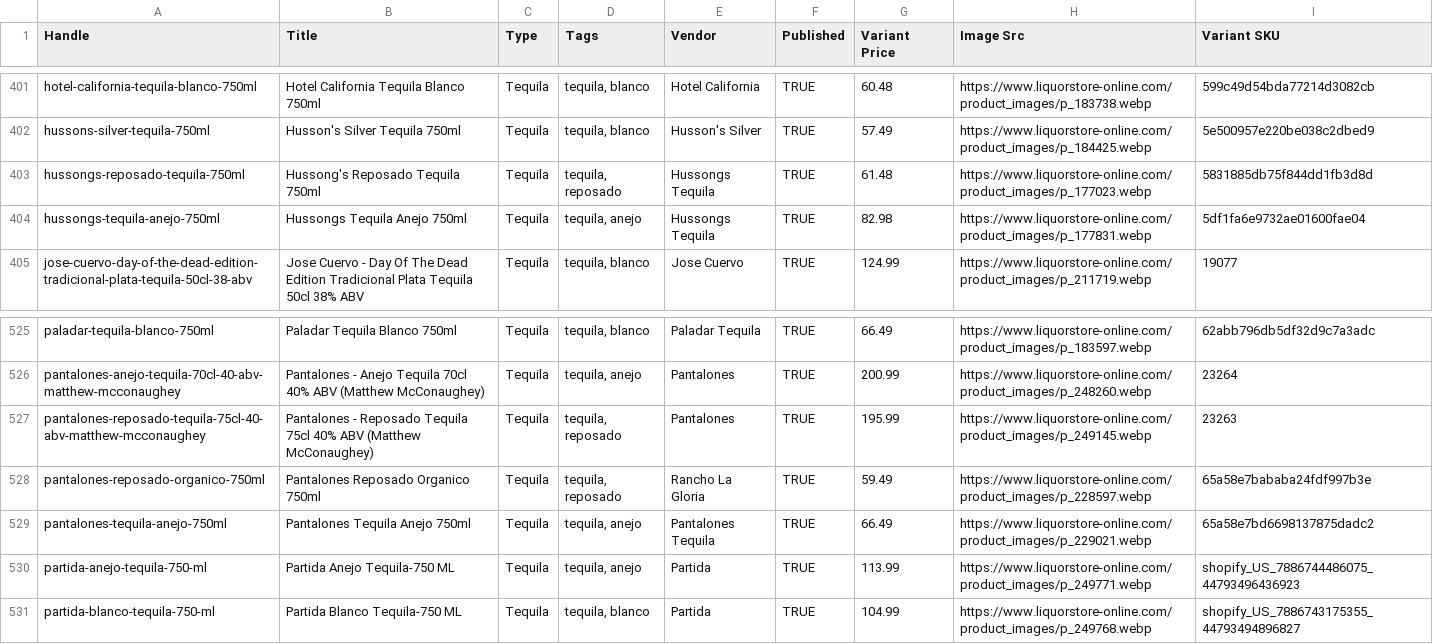
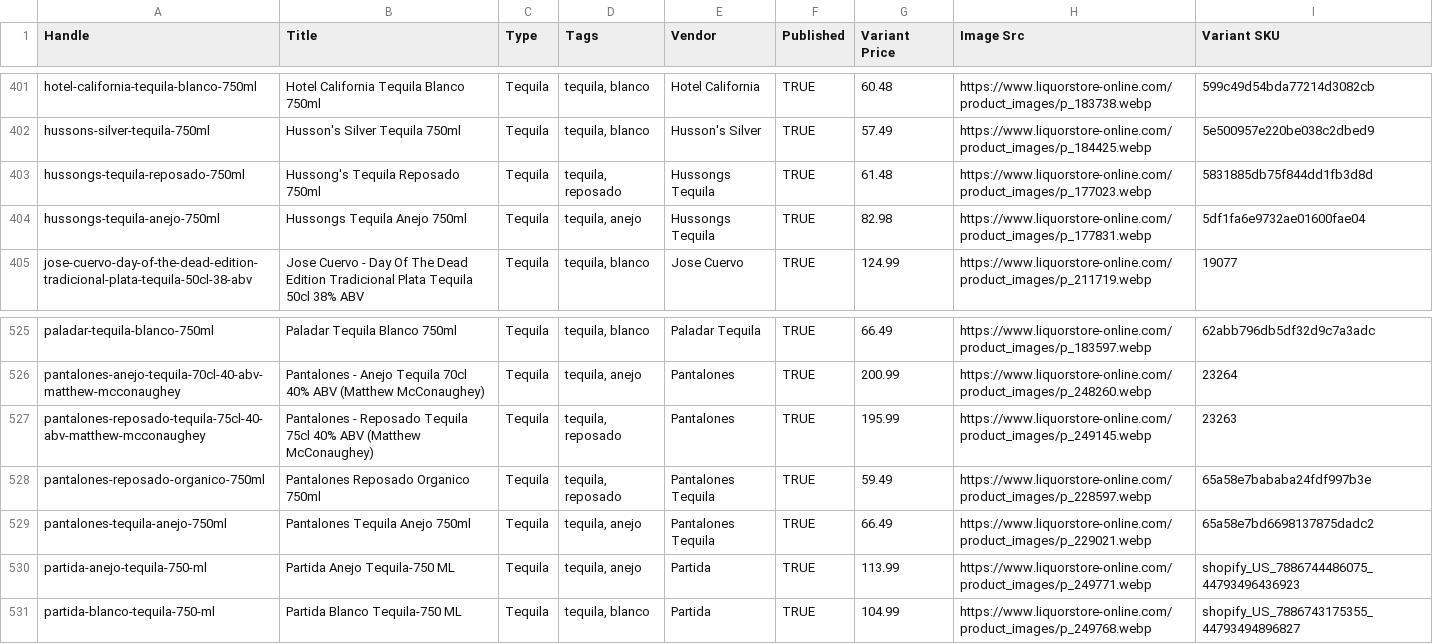
Before and after one commit to Njawnson/tequila-shopify-sync, a CSV file: output/matrixify_update.csv, drawn as a sheet; only a part is shown, gaps mark what is left out.

```diff
--- a/output/matrixify_update.csv
+++ b/output/matrixify_update.csv
@@ -402,3 +402,3 @@ hotel-california-tequila-blanco-750ml,Hotel California Tequila Blanco 750ml,Tequ
 hussons-silver-tequila-750ml,Husson's Silver Tequila 750ml,Tequila,"tequila, blanco",Husson's Silver,TRUE,57.49,https://www.liquorstore-online.com/product_images/p_184425.webp,5e500957e220be038c2dbed9
-hussongs-reposado-tequila-750ml,Hussong's Reposado Tequila 750ml,Tequila,"tequila, reposado",Hussongs Tequila,TRUE,61.48,https://www.liquorstore-online.com/product_images/p_177023.webp,5831885db75f844dd1fb3d8d
+hussongs-tequila-reposado-750ml,Hussong's Tequila Reposado 750ml,Tequila,"tequila, reposado",Hussongs Tequila,TRUE,61.48,https://www.liquorstore-online.com/product_images/p_177023.webp,5831885db75f844dd1fb3d8d
 hussongs-tequila-anejo-750ml,Hussongs Tequila Anejo 750ml,Tequila,"tequila, anejo",Hussongs Tequila,TRUE,82.98,https://www.liquorstore-online.com/product_images/p_177831.webp,5df1fa6e9732ae01600fae04
@@ -527,3 +527,3 @@ pantalones-anejo-tequila-70cl-40-abv-matthew-mcconaughey,Pantalones - Anejo Tequ
 pantalones-reposado-tequila-75cl-40-abv-matthew-mcconaughey,Pantalones - Reposado Tequila 75cl 40% ABV (Matthew McConaughey),Tequila,"tequila, reposado",Pantalones,TRUE,195.99,https://www.liquorstore-online.com/product_images/p_249145.webp,23263
-pantalones-reposado-organico-750ml,Pantalones Reposado Organico 750ml,Tequila,"tequila, reposado",Rancho La Gloria,TRUE,59.49,https://www.liquorstore-online.com/product_images/p_228597.webp,65a58e7bababa24fdf997b3e
+pantalones-reposado-organico-750ml,Pantalones Reposado Organico 750ml,Tequila,"tequila, reposado",Pantalones Tequila,TRUE,59.49,https://www.liquorstore-online.com/product_images/p_228597.webp,65a58e7bababa24fdf997b3e
 pantalones-tequila-anejo-750ml,Pantalones Tequila Anejo 750ml,Tequila,"tequila, anejo",Pantalones Tequila,TRUE,66.49,https://www.liquorstore-online.com/product_images/p_229021.webp,65a58e7bd6698137875dadc2
```
Also changed, not shown: 1 other file.
